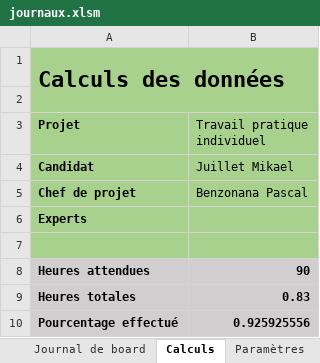
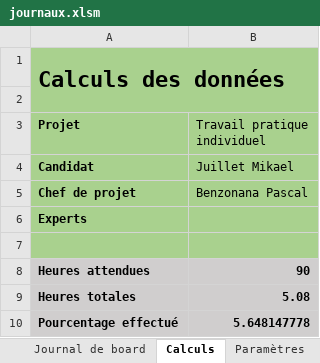
Before and after one commit to JuilletMikael/TPI-stellarmap-3D, an Excel workbook: documents/journaux.xlsm, sheet Calculs, drawn as a sheet; values as stored, in another font and other column widths than the file's, no borders; charts and pictures not drawn; the diff names each change by its address in the sheet, - before the commit and + after, or states it on an @@ line.

```diff
--- a/documents/journaux.xlsm (sheet Calculs)
+++ b/documents/journaux.xlsm (sheet Calculs)
-B9 (Travail pratique individuel): 0.83
+B9 (Travail pratique individuel): 5.08
-B10 (Travail pratique individuel): 0.925925556
+B10 (Travail pratique individuel): 5.648147778
```
Also changed, not shown: sheet Journal de travail, documents/plannification_initiale.xlsx.
